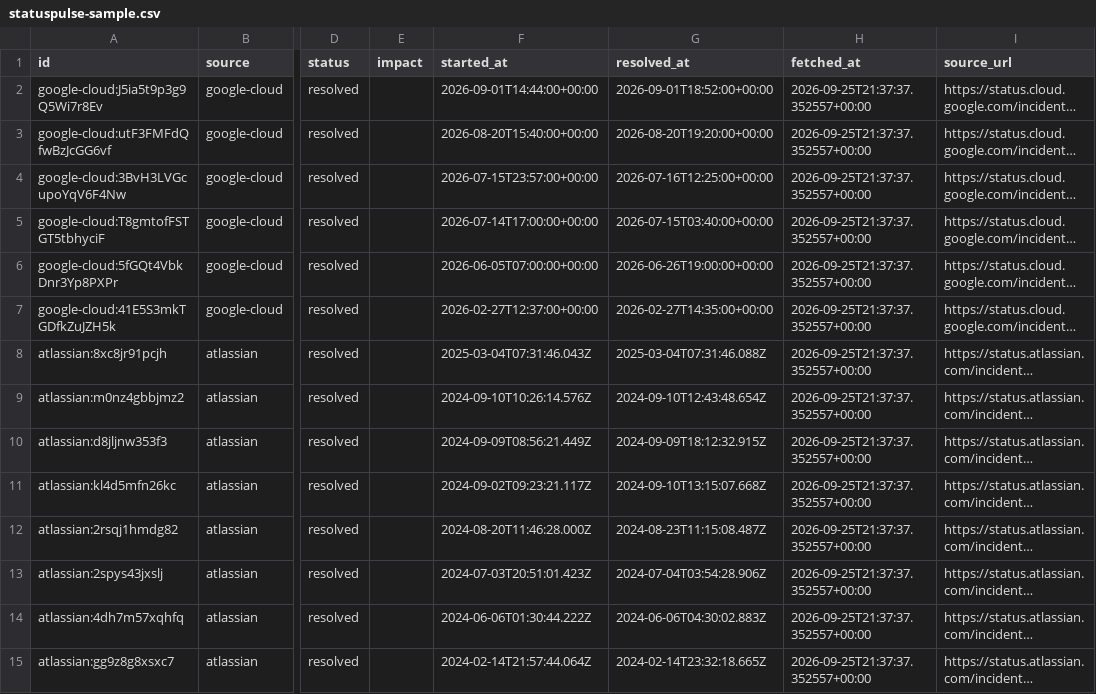
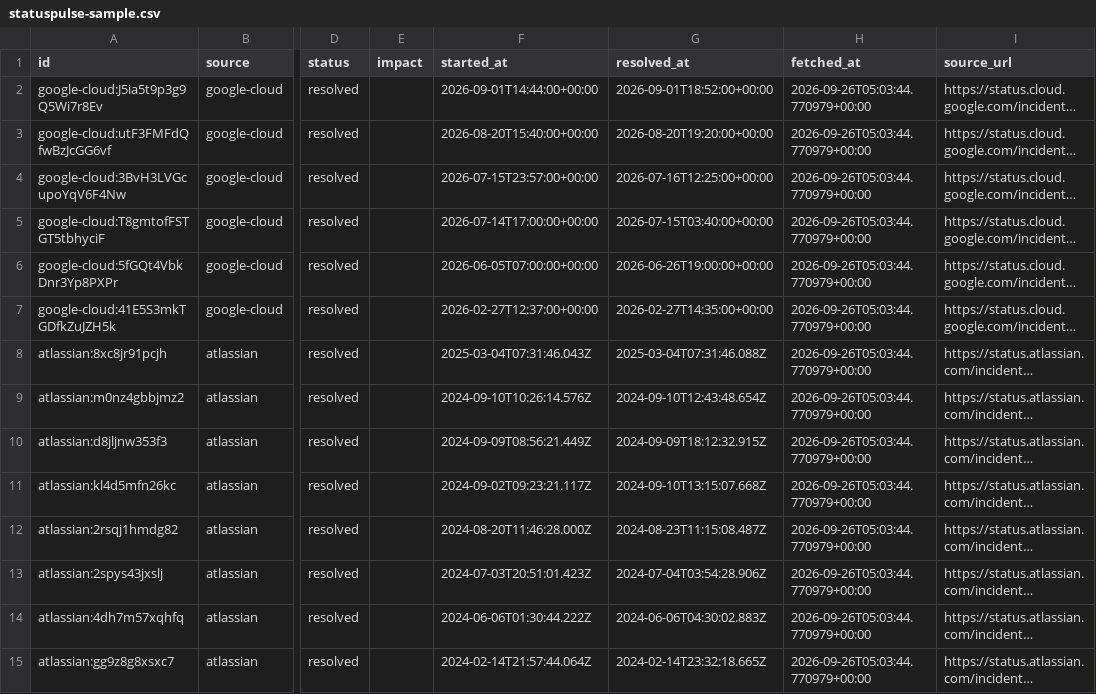
Before and after one commit to statusfeed-dev/statuspulse, a CSV file: statuspulse-sample.csv, drawn as a sheet; only a part is shown, gaps mark what is left out; long unchanged cells end in …; the diff covers the shown part only; the diff names each change by its address in the sheet, - before the commit and + after, or states it on an @@ line.

Commit message:
Refresh StatusPulse public incident data

```diff
--- a/statuspulse-sample.csv
+++ b/statuspulse-sample.csv
-H2:H15 (fetched_at): 2026-09-25T21:37:37.352557+00:00
+H2:H15 (fetched_at): 2026-09-26T05:03:44.770979+00:00
```
Also changed, not shown: 26 edited cells elsewhere in this file, 2 other files.
